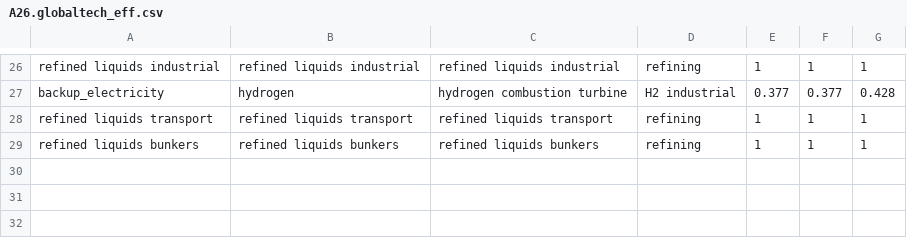
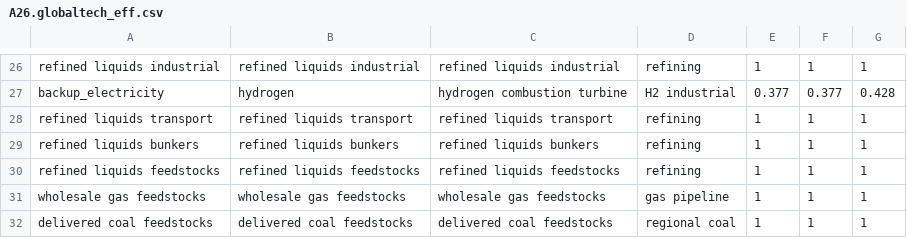
Before and after one commit to bc3LC/gcam-core, a CSV file: input/gcamdata/inst/extdata/energy/A26.globaltech_eff.csv, drawn as a sheet; only a part is shown, gaps mark what is left out; the diff names each change by its address in the sheet, - before the commit and + after, or states it on an @@ line.

```diff
--- a/input/gcamdata/inst/extdata/energy/A26.globaltech_eff.csv
+++ b/input/gcamdata/inst/extdata/energy/A26.globaltech_eff.csv
+row 30: refined liquids feedstocks | refined liquids feedstocks | refined liquids feedstocks | refining | 1 | 1 | 1
+row 31: wholesale gas feedstocks | wholesale gas feedstocks | wholesale gas feedstocks | gas pipeline | 1 | 1 | 1
+row 32: delivered coal feedstocks | delivered coal feedstocks | delivered coal feedstocks | regional coal | 1 | 1 | 1
```
Also changed, not shown: input/gcamdata/inst/extdata/energy/A26.globaltech_cost.csv, input/gcamdata/inst/extdata/energy/A26.globaltech_shrwt.csv, 14 other files.
